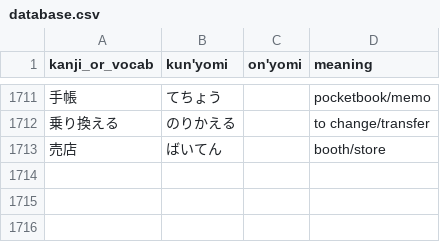
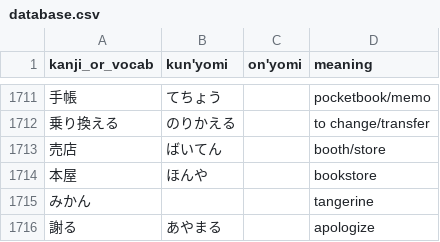
Before and after one commit to bkayalibay/kanki, a CSV file: database.csv, drawn as a sheet; only a part is shown, gaps mark what is left out.

Commit message:
Adds more words.

```diff
--- a/database.csv
+++ b/database.csv
@@ -1713 +1713,4 @@ kanji_or_vocab, kun'yomi, on'yomi, meaning
 売店, ばいてん, , booth/store
+本屋, ほんや, , bookstore
+みかん, , , tangerine
+謝る, あやまる, , apologize
```
